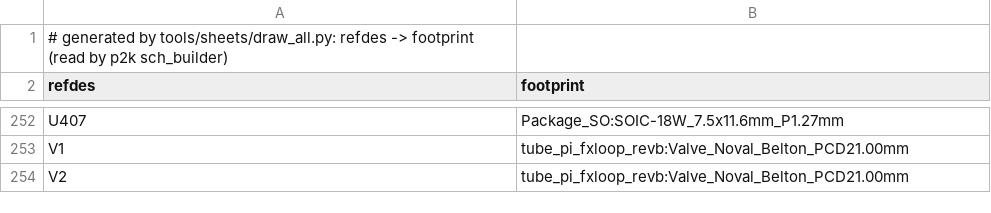
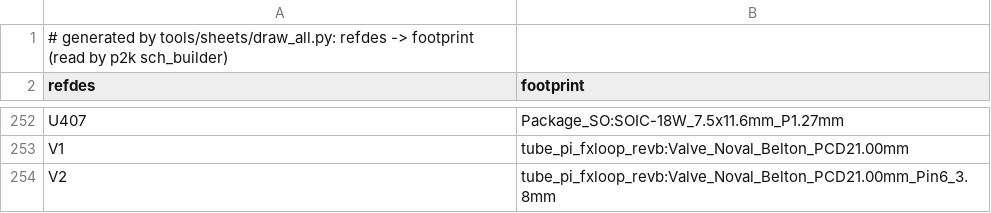
Before and after one commit to johonkanen/tube_pi_fxloop_kicad, a CSV file: rev_b/lib/footprint_map.csv, drawn as a sheet; only a part is shown, gaps mark what is left out.

```diff
--- a/rev_b/lib/footprint_map.csv
+++ b/rev_b/lib/footprint_map.csv
@@ -253,2 +253,2 @@ U407,Package_SO:SOIC-18W_7.5x11.6mm_P1.27mm
 V1,tube_pi_fxloop_revb:Valve_Noval_Belton_PCD21.00mm
-V2,tube_pi_fxloop_revb:Valve_Noval_Belton_PCD21.00mm
+V2,tube_pi_fxloop_revb:Valve_Noval_Belton_PCD21.00mm_Pin6_3.8mm
```
Also changed, not shown: rev_b/bom/bom.csv, rev_b/fab/bom.csv, 21 other files.
